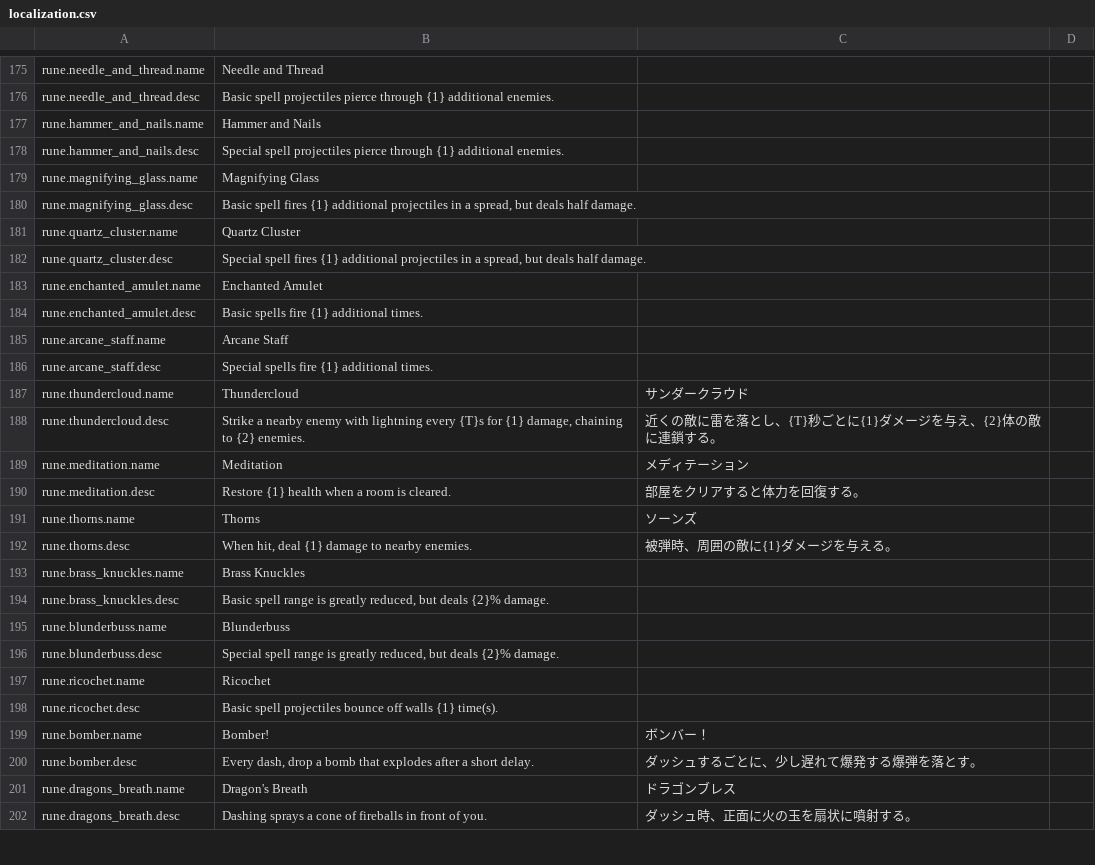
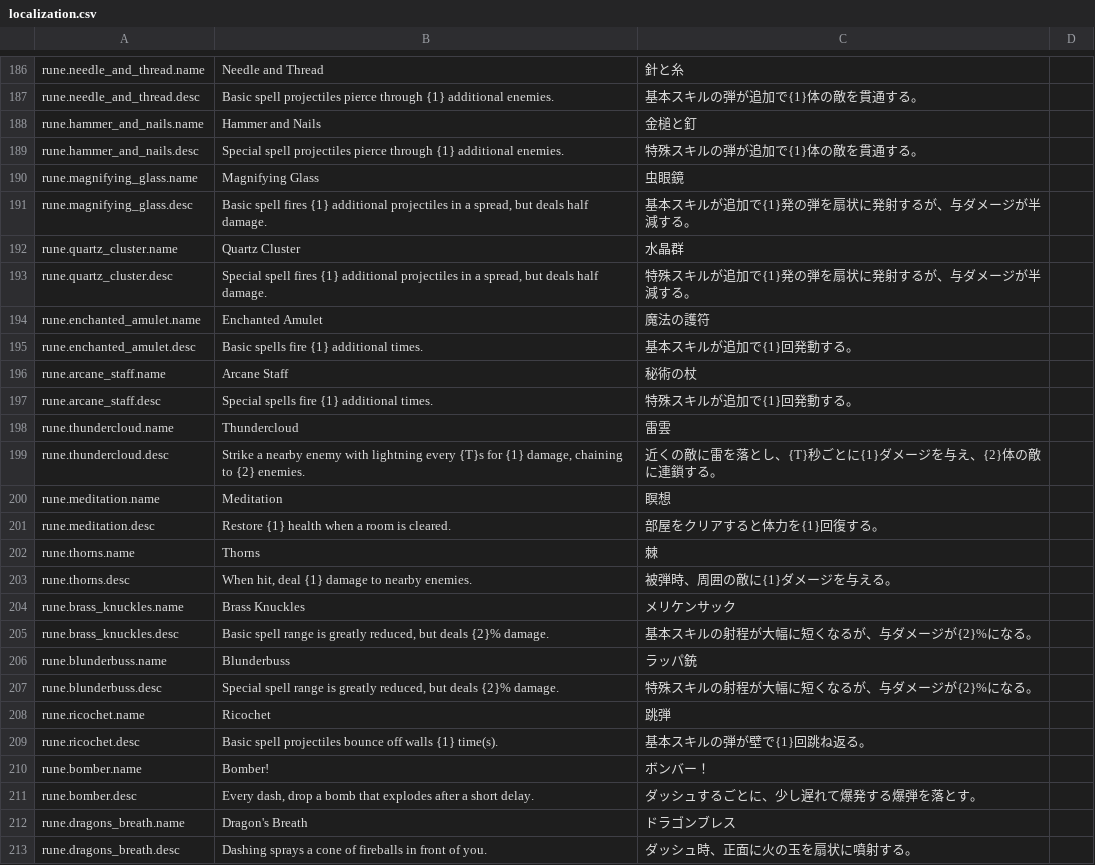
Before and after one commit to SquidGodDev/runic-rogues, a CSV file: Source/data/localization.csv, drawn as a sheet; only a part is shown, gaps mark what is left out; addresses are those after the commit; the diff covers the shown part only; the diff names each change by its address in the sheet, - before the commit and + after, or states it on an @@ line.

```diff
--- a/Source/data/localization.csv
+++ b/Source/data/localization.csv
-C186: (empty)
+C186: 針と糸
-C187: (empty)
+C187: 基本スキルの弾が追加で{1}体の敵を貫通する。
-C188: (empty)
+C188: 金槌と釘
-C189: (empty)
+C189: 特殊スキルの弾が追加で{1}体の敵を貫通する。
-C190: (empty)
+C190: 虫眼鏡
-C191: (empty)
+C191: 基本スキルが追加で{1}発の弾を扇状に発射するが、与ダメージが半減する。
-C192: (empty)
+C192: 水晶群
-C193: (empty)
+C193: 特殊スキルが追加で{1}発の弾を扇状に発射するが、与ダメージが半減する。
-C194: (empty)
+C194: 魔法の護符
-C195: (empty)
+C195: 基本スキルが追加で{1}回発動する。
-C196: (empty)
+C196: 秘術の杖
-C197: (empty)
+C197: 特殊スキルが追加で{1}回発動する。
-C198: サンダークラウド
+C198: 雷雲
-C200: メディテーション
+C200: 瞑想
-C201: 部屋をクリアすると体力を回復する。
+C201: 部屋をクリアすると体力を{1}回復する。
-C202: ソーンズ
+C202: 棘
-C204: (empty)
+C204: メリケンサック
-C205: (empty)
+C205: 基本スキルの射程が大幅に短くなるが、与ダメージが{2}%になる。
-C206: (empty)
+C206: ラッパ銃
-C207: (empty)
+C207: 特殊スキルの射程が大幅に短くなるが、与ダメージが{2}%になる。
-C208: (empty)
+C208: 跳弾
-C209: (empty)
+C209: 基本スキルの弾が壁で{1}回跳ね返る。
```
Also changed, not shown: 11 added rows and 73 edited cells elsewhere in this file, 4 other files.
